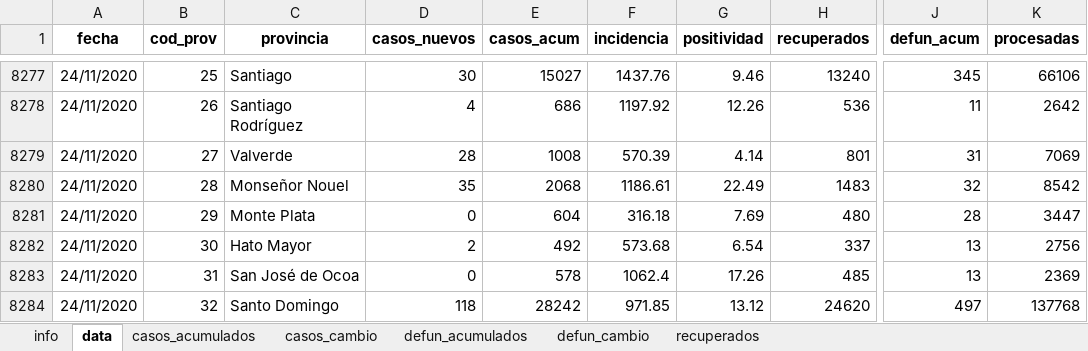
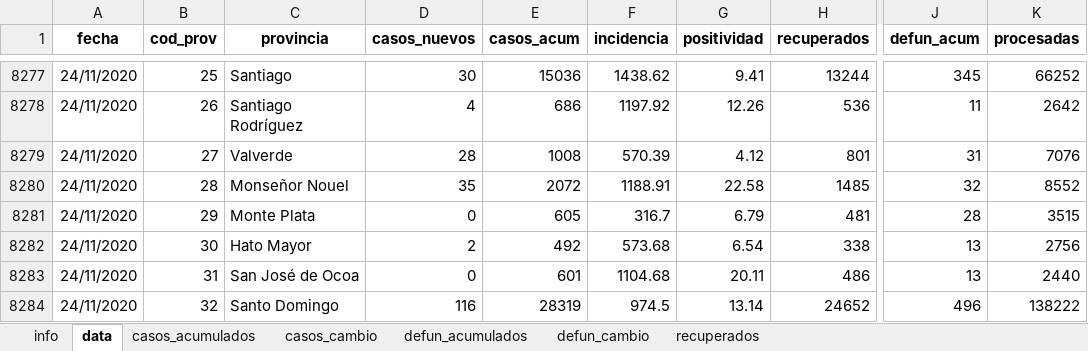
Before and after one commit to gcaff/COVID19-RD, an Excel workbook: data/covid_data_rd.xlsx, sheet data, drawn as a sheet; only a part is shown, gaps mark what is left out; values as stored, in another font and other column widths than the file's, no borders; the diff covers the shown part only; the diff names each change by its address in the sheet, - before the commit and + after, or states it on an @@ line.

```diff
--- a/data/covid_data_rd.xlsx (sheet data)
+++ b/data/covid_data_rd.xlsx (sheet data)
-E8277 (casos_acum): 15027
+E8277 (casos_acum): 15036
-F8277 (incidencia): 1437.76
+F8277 (incidencia): 1438.62
-G8277 (positividad): 9.46
+G8277 (positividad): 9.41
-H8277 (recuperados): 13240
+H8277 (recuperados): 13244
-K8277 (procesadas): 66106
+K8277 (procesadas): 66252
-G8279 (positividad): 4.14
+G8279 (positividad): 4.12
-K8279 (procesadas): 7069
+K8279 (procesadas): 7076
-E8280 (casos_acum): 2068
+E8280 (casos_acum): 2072
-F8280 (incidencia): 1186.61
+F8280 (incidencia): 1188.91
-G8280 (positividad): 22.49
+G8280 (positividad): 22.58
-H8280 (recuperados): 1483
+H8280 (recuperados): 1485
-K8280 (procesadas): 8542
+K8280 (procesadas): 8552
-E8281 (casos_acum): 604
+E8281 (casos_acum): 605
-F8281 (incidencia): 316.18
+F8281 (incidencia): 316.7
-G8281 (positividad): 7.69
+G8281 (positividad): 6.79
-H8281 (recuperados): 480
+H8281 (recuperados): 481
-K8281 (procesadas): 3447
+K8281 (procesadas): 3515
-H8282 (recuperados): 337
+H8282 (recuperados): 338
-E8283 (casos_acum): 578
+E8283 (casos_acum): 601
-F8283 (incidencia): 1062.4
+F8283 (incidencia): 1104.68
-G8283 (positividad): 17.26
+G8283 (positividad): 20.11
-H8283 (recuperados): 485
+H8283 (recuperados): 486
-K8283 (procesadas): 2369
+K8283 (procesadas): 2440
-D8284 (casos_nuevos): 118
+D8284 (casos_nuevos): 116
-E8284 (casos_acum): 28242
+E8284 (casos_acum): 28319
-F8284 (incidencia): 971.85
+F8284 (incidencia): 974.5
-G8284 (positividad): 13.12
+G8284 (positividad): 13.14
-H8284 (recuperados): 24620
+H8284 (recuperados): 24652
-J8284 (defun_acum): 497
+J8284 (defun_acum): 496
-K8284 (procesadas): 137768
+K8284 (procesadas): 138222
```
Also changed, not shown: 33 added rows and 66 edited cells elsewhere in this sheet, sheet recuperados, sheet casos_acumulados, sheet casos_cambio, sheet defun_acumulados, sheet info, 1 other file.
